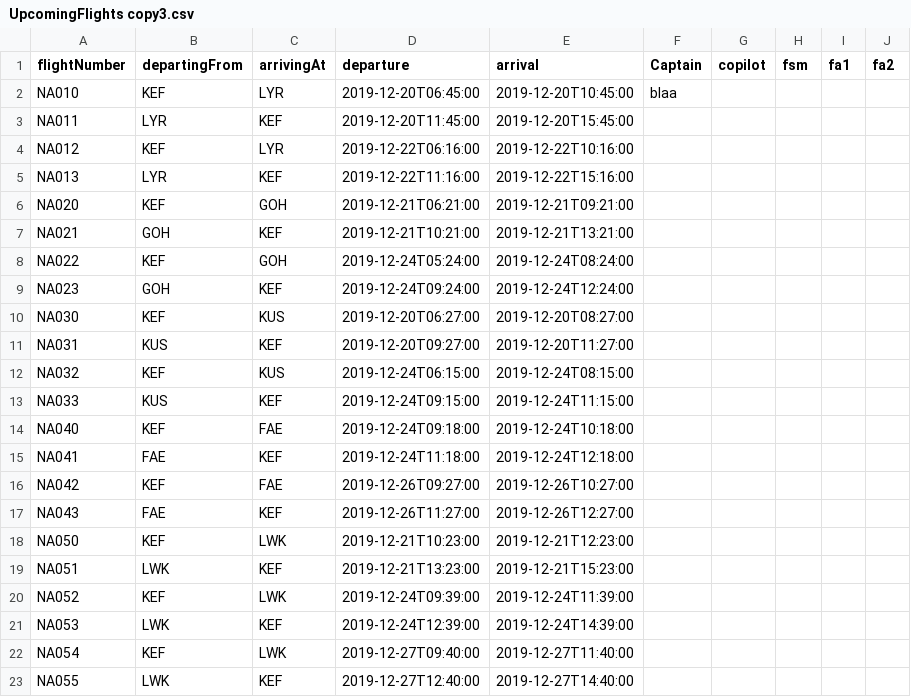
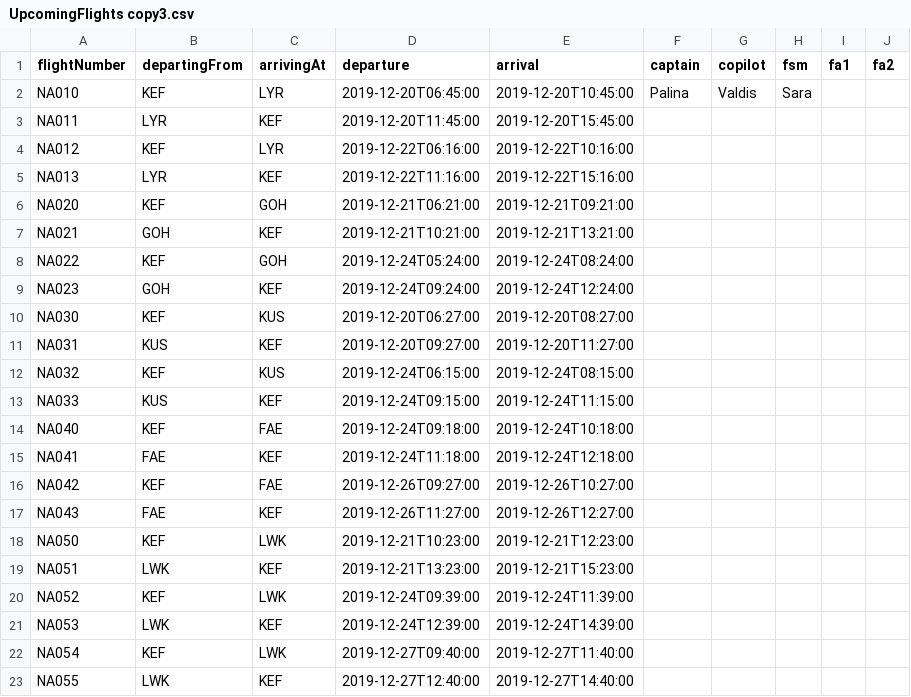
Before and after one commit to hildurmargret/verklegt_namskeid_1, a CSV file: csvFiles/UpcomingFlights copy3.csv, drawn as a sheet.

```diff
--- a/csvFiles/UpcomingFlights copy3.csv
+++ b/csvFiles/UpcomingFlights copy3.csv
@@ -1,3 +1,3 @@
-flightNumber,departingFrom,arrivingAt,departure,arrival,Captain,copilot,fsm,fa1,fa2
-NA010,KEF,LYR,2019-12-20T06:45:00,2019-12-20T10:45:00,blaa
+flightNumber,departingFrom,arrivingAt,departure,arrival,captain,copilot,fsm,fa1,fa2
+NA010,KEF,LYR,2019-12-20T06:45:00,2019-12-20T10:45:00,Palina,Valdis,Sara
 NA011,LYR,KEF,2019-12-20T11:45:00,2019-12-20T15:45:00
```
Also changed, not shown: 6 other files.
